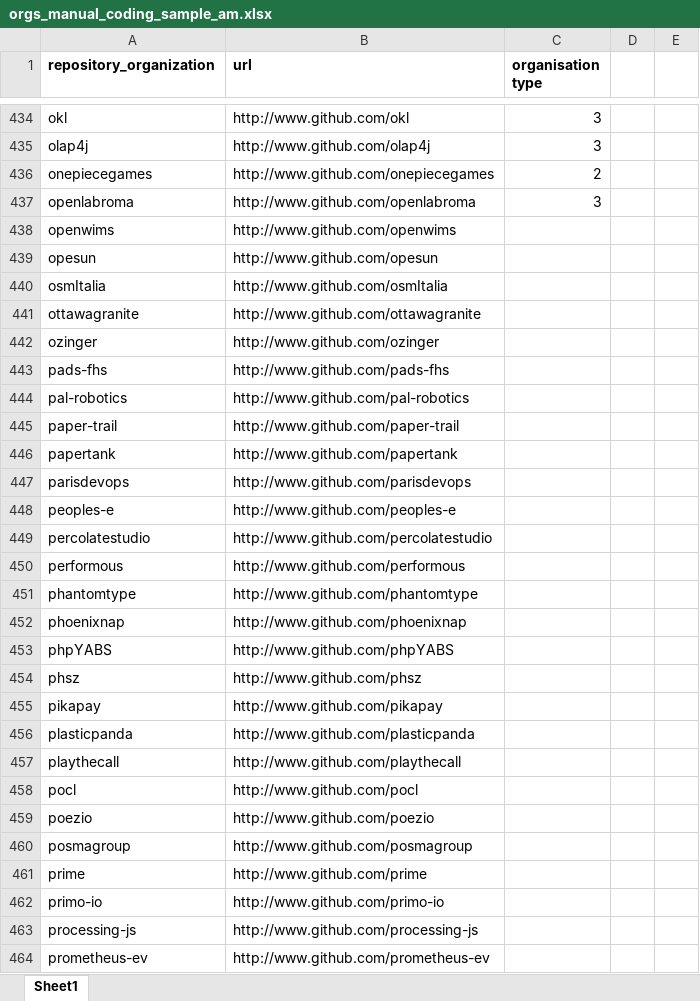
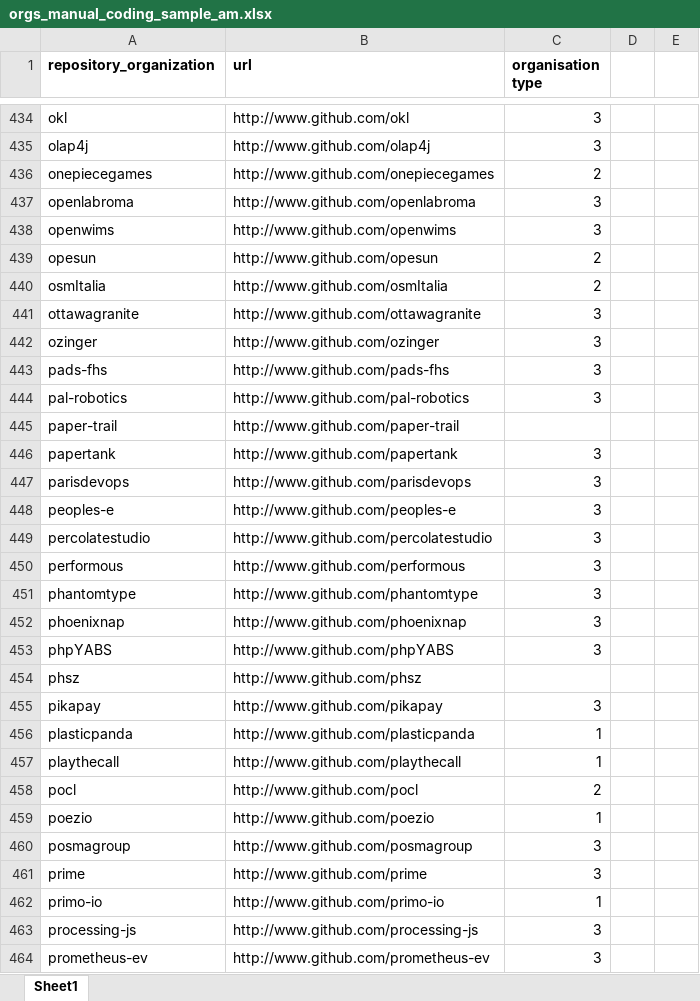
Before and after one commit to metacommunities/metacommunities, an Excel workbook: data/orgs_manual_coding_sample_am.xlsx, sheet Sheet1, drawn as a sheet; only a part is shown, gaps mark what is left out; values as stored, in another font and other column widths than the file's, no borders; the diff covers the shown part only; the diff names each change by its address in the sheet, - before the commit and + after, or states it on an @@ line.

Commit message:
finishing organisation classifications

```diff
--- a/data/orgs_manual_coding_sample_am.xlsx (sheet Sheet1)
+++ b/data/orgs_manual_coding_sample_am.xlsx (sheet Sheet1)
-C438 (organisation type): (empty)
+C438 (organisation type): 3
-C439:C440 (organisation type): (empty)
+C439:C440 (organisation type): 2
-C441:C444 (organisation type): (empty)
+C441:C444 (organisation type): 3
-C446:C453 (organisation type): (empty)
+C446:C453 (organisation type): 3
-C455 (organisation type): (empty)
+C455 (organisation type): 3
-C456:C457 (organisation type): (empty)
+C456:C457 (organisation type): 1
-C458 (organisation type): (empty)
+C458 (organisation type): 2
-C459 (organisation type): (empty)
+C459 (organisation type): 1
-C460:C461 (organisation type): (empty)
+C460:C461 (organisation type): 3
-C462 (organisation type): (empty)
+C462 (organisation type): 1
-C463:C464 (organisation type): (empty)
+C463:C464 (organisation type): 3
```
Also changed, not shown: 92 edited cells elsewhere in this sheet.
